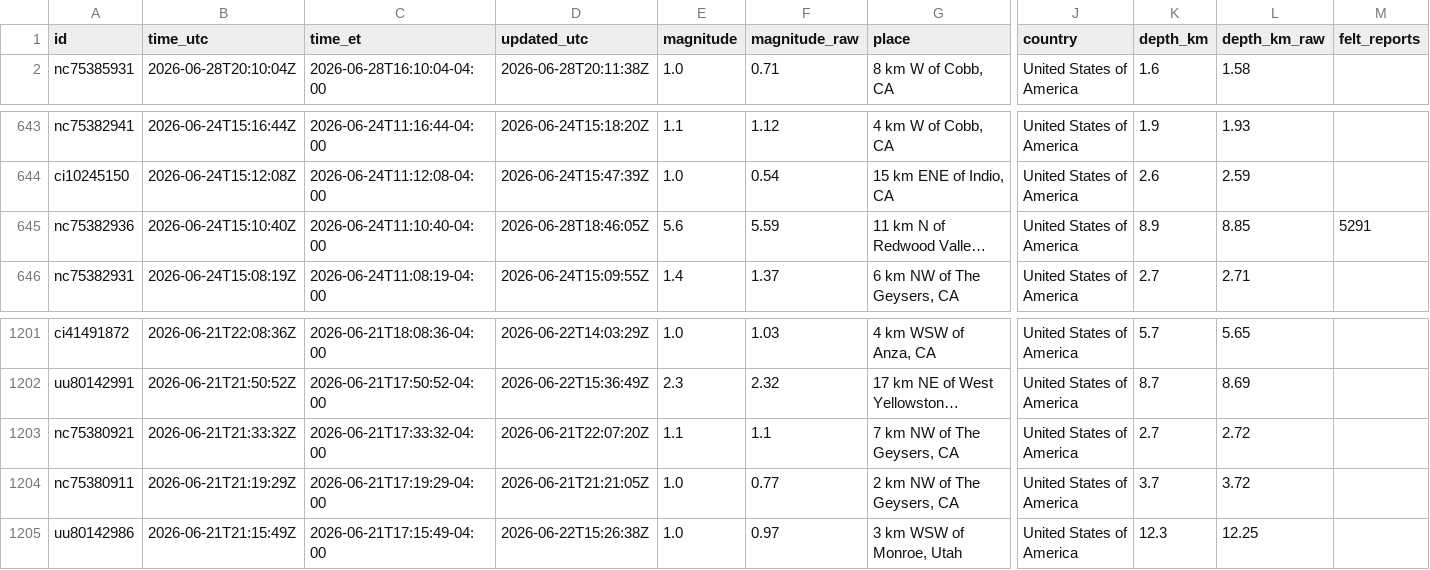
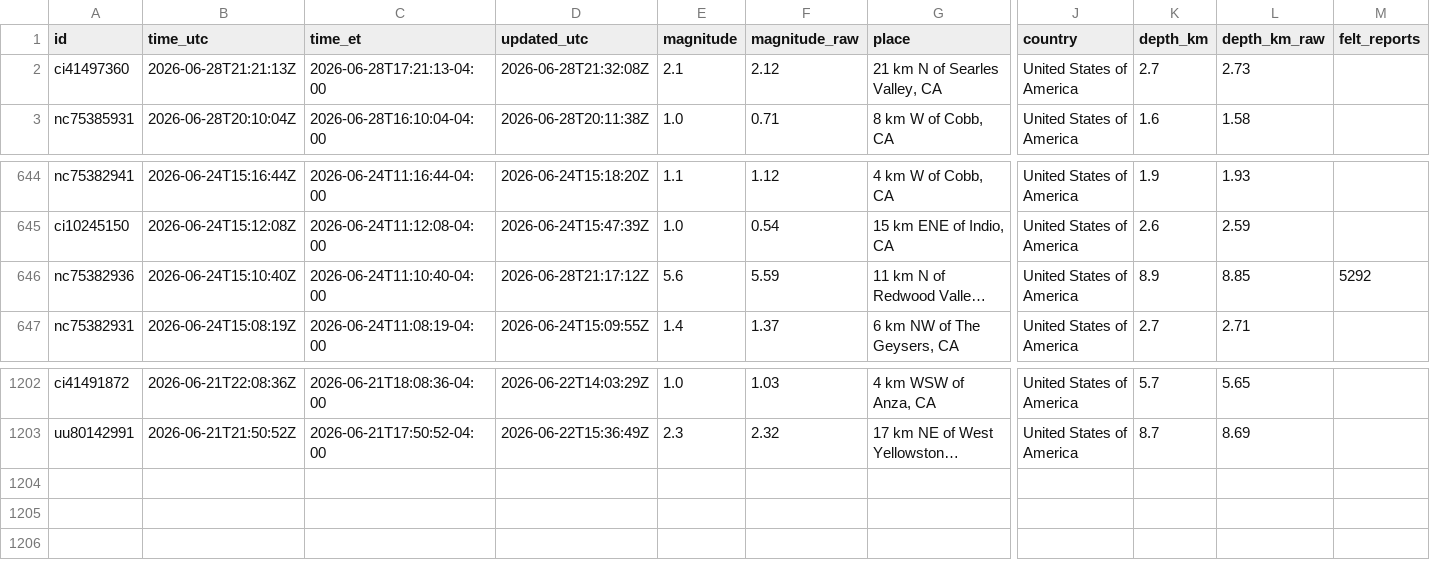
Before and after one commit to IFC-Chalaco/usgs-seismic-dashboard, a CSV file: docs/data/earthquakes_live_curated.csv, drawn as a sheet; only a part is shown, gaps mark what is left out; long unchanged cells end in …; removed rows and columns are numbered as before the commit, all else as after; rows hold the shown columns only; the diff names each change by its address in the sheet, - before the commit and + after, or states it on an @@ line.

```diff
--- a/docs/data/earthquakes_live_curated.csv
+++ b/docs/data/earthquakes_live_curated.csv
+row 2: ci41497360 | 2026-06-28T21:21:13Z | 2026-06-28T17:21:13-04:00 | 2026-06-28T21:32:08Z | 2.1 | 2.12 | 21 km N of Searles Valley, CA | United States of America | 2.7 | 2.73
-D646 (updated_utc): 2026-06-28T18:46:05Z
+D646 (updated_utc): 2026-06-28T21:17:12Z
-M646 (felt_reports): 5291
+M646 (felt_reports): 5292
-row 1203: nc75380921 | 2026-06-21T21:33:32Z | 2026-06-21T17:33:32-04:00 | 2026-06-21T22:07:20Z | 1.1 | 1.1 | 7 km NW of The Geysers, CA | United States of America | 2.7 | 2.72
-row 1204: nc75380911 | 2026-06-21T21:19:29Z | 2026-06-21T17:19:29-04:00 | 2026-06-21T21:21:05Z | 1.0 | 0.77 | 2 km NW of The Geysers, CA | United States of America | 3.7 | 3.72
-row 1205: uu80142986 | 2026-06-21T21:15:49Z | 2026-06-21T17:15:49-04:00 | 2026-06-22T15:26:38Z | 1.0 | 0.97 | 3 km WSW of Monroe, Utah | United States of America | 12.3 | 12.25
```
Also changed, not shown: usgs_seismic_stream/exports/earthquakes_live_curated.csv, 6 other files.
